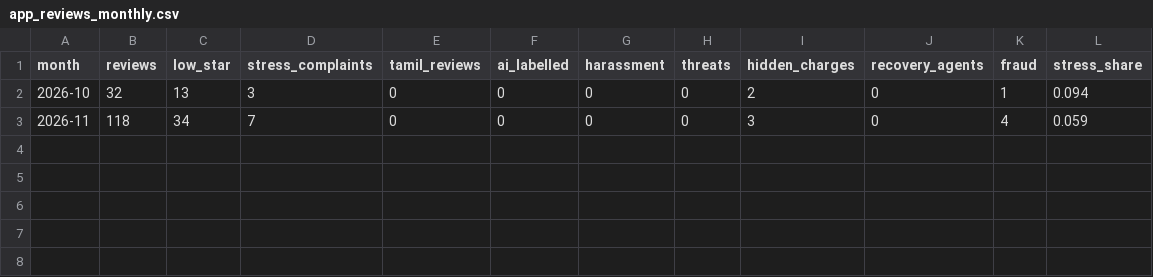
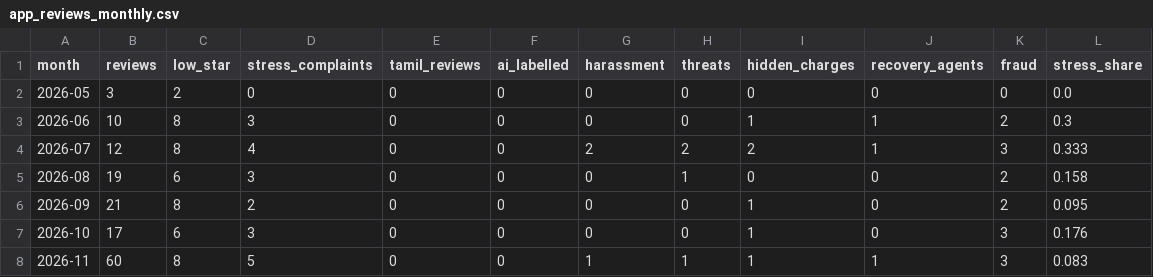
Before and after one commit to AyubKhan04/LeadLine---credit-stress-radar, a CSV file: data/processed/app_reviews_monthly.csv, drawn as a sheet.

```diff
--- a/data/processed/app_reviews_monthly.csv
+++ b/data/processed/app_reviews_monthly.csv
@@ -1,3 +1,8 @@
 month,reviews,low_star,stress_complaints,tamil_reviews,ai_labelled,harassment,threats,hidden_charges,recovery_agents,fraud,stress_share
-2026-10,32,13,3,0,0,0,0,2,0,1,0.094
-2026-11,118,34,7,0,0,0,0,3,0,4,0.059
+2026-05,3,2,0,0,0,0,0,0,0,0,0.0
+2026-06,10,8,3,0,0,0,0,1,1,2,0.3
+2026-07,12,8,4,0,0,2,2,2,1,3,0.333
+2026-08,19,6,3,0,0,0,1,0,0,2,0.158
+2026-09,21,8,2,0,0,0,0,1,0,2,0.095
+2026-10,17,6,3,0,0,0,0,1,0,3,0.176
+2026-11,60,8,5,0,0,1,1,1,1,3,0.083
```
Also changed, not shown: data/processed/app_reviews_monthly_by_app.csv, data/processed/trends_tn_monthly.csv, 1 other file.
